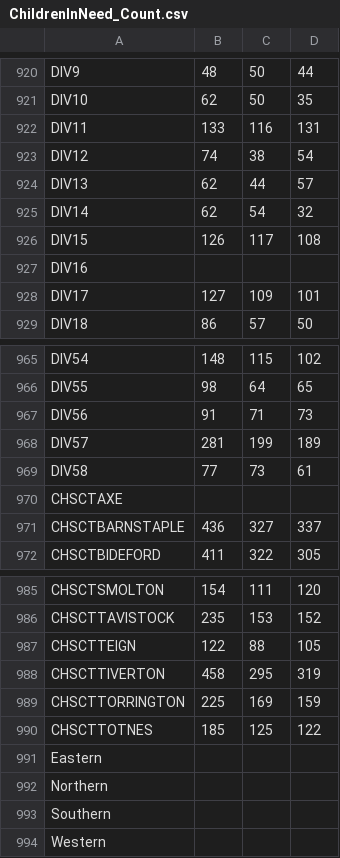
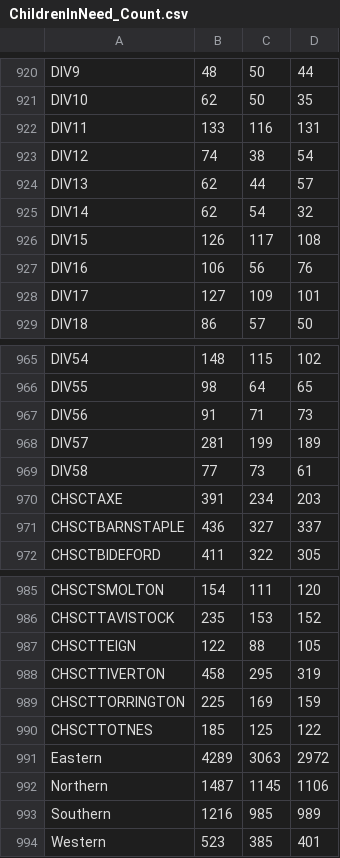
Before and after one commit to Devon-County-Council/jsna, a CSV file: ChildrenInNeed_Count.csv, drawn as a sheet; only a part is shown, gaps mark what is left out.

```diff
--- a/ChildrenInNeed_Count.csv
+++ b/ChildrenInNeed_Count.csv
@@ -926,3 +926,3 @@ DIV14,62,54,32
 DIV15,126,117,108
-DIV16,,,
+DIV16,106,56,76
 DIV17,127,109,101
@@ -969,3 +969,3 @@ DIV57,281,199,189
 DIV58,77,73,61
-CHSCTAXE,,,
+CHSCTAXE,391,234,203
 CHSCTBARNSTAPLE,436,327,337
@@ -990,5 +990,5 @@ CHSCTTORRINGTON,225,169,159
 CHSCTTOTNES,185,125,122
-Eastern,,,
-Northern,,,
-Southern,,,
-Western,,,
+Eastern,4289,3063,2972
+Northern,1487,1145,1106
+Southern,1216,985,989
+Western,523,385,401
```
Also changed, not shown: ChildrenInNeed_LCI.csv, ChildrenInNeed_Rate.csv, 1 other file.
